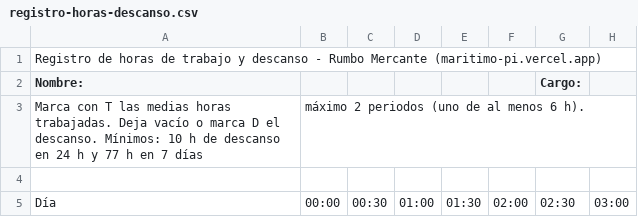
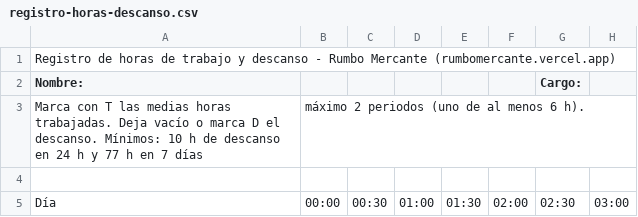
Before and after one commit to rumbomercante/rumbomercante, a CSV file: descargas/registro-horas-descanso.csv, drawn as a sheet; only a part is shown; the diff names each change by its address in the sheet, - before the commit and + after, or states it on an @@ line.

```diff
--- a/descargas/registro-horas-descanso.csv
+++ b/descargas/registro-horas-descanso.csv
-A1 (Nombre:): …Rumbo Mercante (maritimo-pi.vercel.app)
+A1 (Nombre:): …Rumbo Mercante (rumbomercante.vercel.app)
```
Also changed, not shown: 53 other files.
